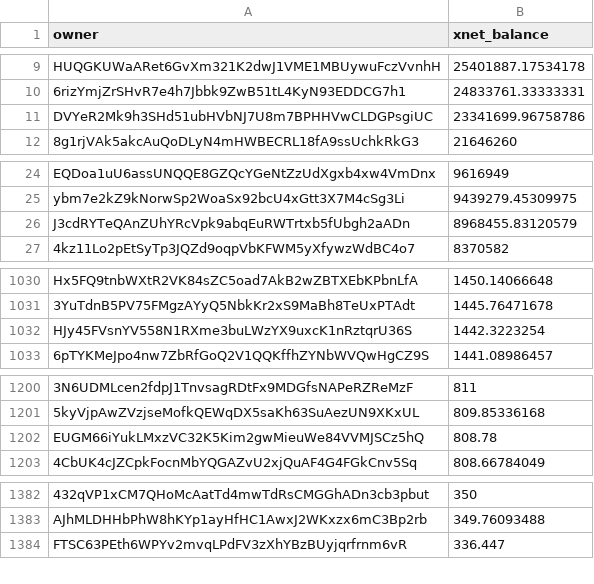
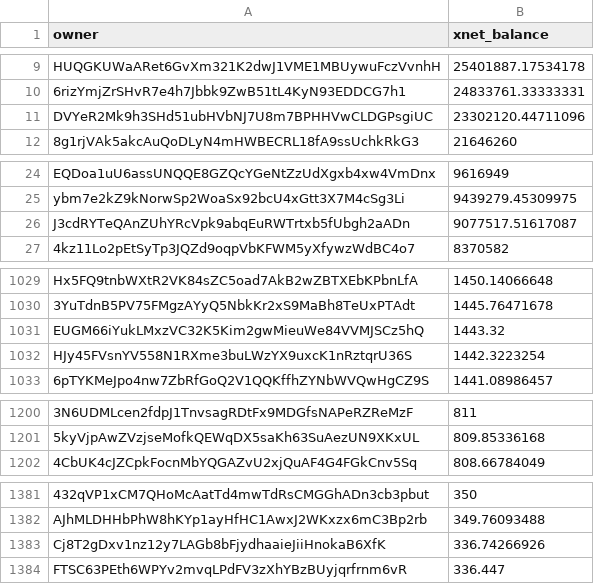
Before and after one commit to xnet-community-data/xnet-data-integration, a CSV file: data/derived/xnet_owner_balances.csv, drawn as a sheet; only a part is shown, gaps mark what is left out; removed rows and columns are numbered as before the commit, all else as after; the diff covers the shown part only; the diff names each change by its address in the sheet, - before the commit and + after, or states it on an @@ line.

Commit message:
Publish XNET live state (full)

```diff
--- a/data/derived/xnet_owner_balances.csv
+++ b/data/derived/xnet_owner_balances.csv
-B11 (xnet_balance): 23341699.96758786
+B11 (xnet_balance): 23302120.44711096
-B26 (xnet_balance): 8968455.83120579
+B26 (xnet_balance): 9077517.51617087
+row 1031: EUGM66iYukLMxzVC32K5Kim2gwMieuWe84VVMJSCz5hQ | 1443.32
-row 1202: EUGM66iYukLMxzVC32K5Kim2gwMieuWe84VVMJSCz5hQ | 808.78
+row 1383: Cj8T2gDxv1nz12y7LAGb8bFjydhaaieJiiHnokaB6XfK | 336.74266926
```
Also changed, not shown: 2 added rows, 3 removed rows and 3 edited cells elsewhere in this file, 15 other files.
